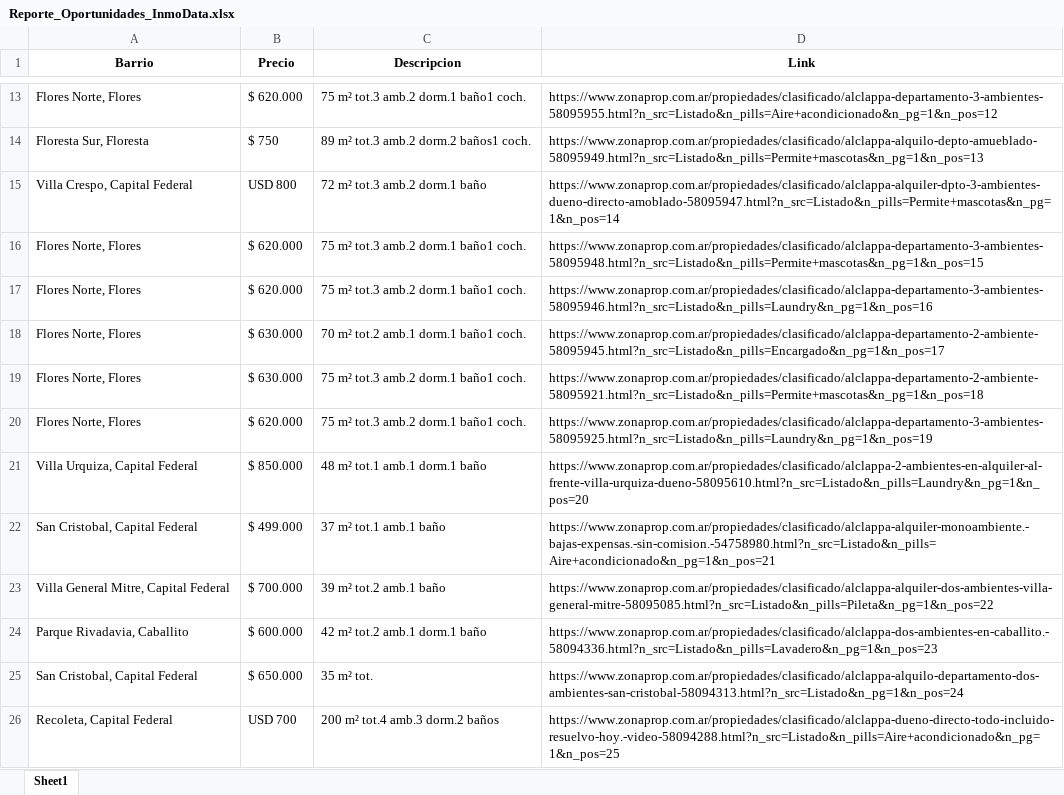
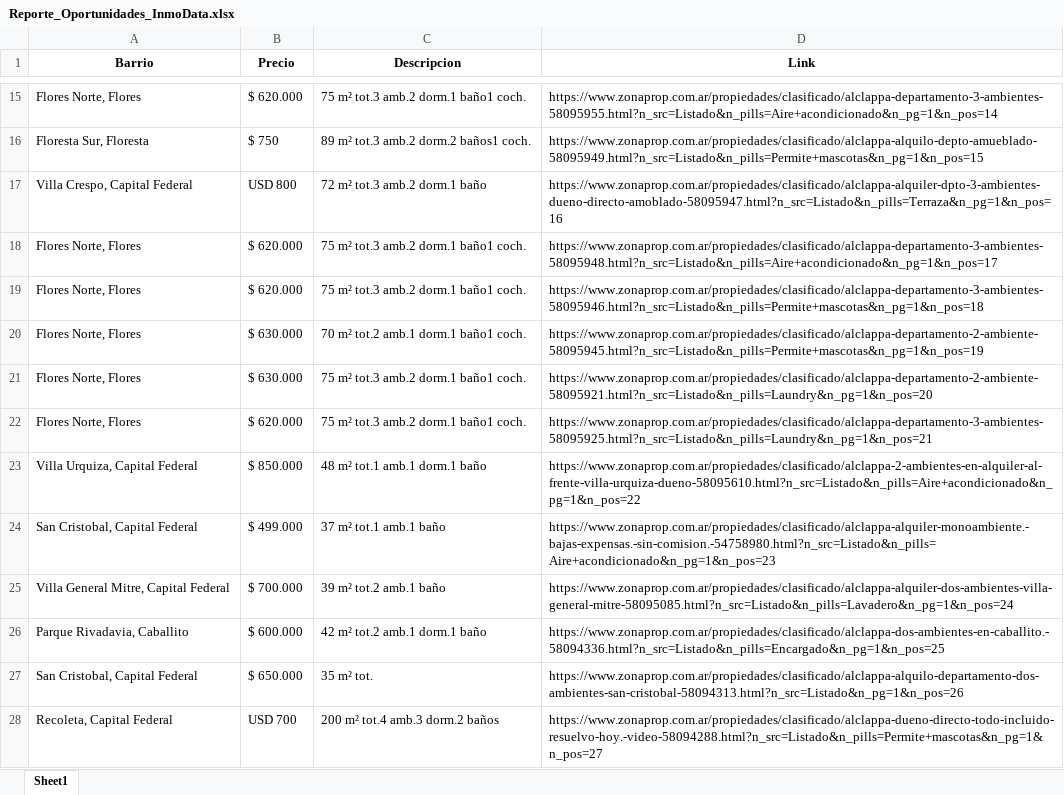
Before and after one commit to josemanuelweb/bot-inmobiliario-pro, an Excel workbook: Reporte_Oportunidades_InmoData.xlsx, sheet Sheet1, drawn as a sheet; only a part is shown, gaps mark what is left out; values as stored, in another font and other column widths than the file's, no borders; addresses are those after the commit; the diff covers the shown part only; the diff names each change by its address in the sheet, - before the commit and + after, or states it on an @@ line.

```diff
--- a/Reporte_Oportunidades_InmoData.xlsx (sheet Sheet1)
+++ b/Reporte_Oportunidades_InmoData.xlsx (sheet Sheet1)
-D15 (Link): https://www.zonaprop.com.ar/propiedades/clasificado/alclappa-departamento-3-ambientes-58095955.html?n_src=Listado&n_pills=Aire+acondicionado&n_pg=1&n_pos=12
+D15 (Link): https://www.zonaprop.com.ar/propiedades/clasificado/alclappa-departamento-3-ambientes-58095955.html?n_src=Listado&n_pills=Aire+acondicionado&n_pg=1&n_pos=14
-D16 (Link): https://www.zonaprop.com.ar/propiedades/clasificado/alclappa-alquilo-depto-amueblado-58095949.html?n_src=Listado&n_pills=Permite+mascotas&n_pg=1&n_pos=13
+D16 (Link): https://www.zonaprop.com.ar/propiedades/clasificado/alclappa-alquilo-depto-amueblado-58095949.html?n_src=Listado&n_pills=Permite+mascotas&n_pg=1&n_pos=15
-D17 (Link): https://www.zonaprop.com.ar/propiedades/clasificado/alclappa-alquiler-dpto-3-ambientes-dueno-directo-amoblado-58095947.html?n_src=Listado&n_pills=Permite+mascotas&n_pg=1&n_pos=14
+D17 (Link): https://www.zonaprop.com.ar/propiedades/clasificado/alclappa-alquiler-dpto-3-ambientes-dueno-directo-amoblado-58095947.html?n_src=Listado&n_pills=Terraza&n_pg=1&n_pos=16
-D18 (Link): https://www.zonaprop.com.ar/propiedades/clasificado/alclappa-departamento-3-ambientes-58095948.html?n_src=Listado&n_pills=Permite+mascotas&n_pg=1&n_pos=15
+D18 (Link): https://www.zonaprop.com.ar/propiedades/clasificado/alclappa-departamento-3-ambientes-58095948.html?n_src=Listado&n_pills=Aire+acondicionado&n_pg=1&n_pos=17
-D19 (Link): https://www.zonaprop.com.ar/propiedades/clasificado/alclappa-departamento-3-ambientes-58095946.html?n_src=Listado&n_pills=Laundry&n_pg=1&n_pos=16
+D19 (Link): https://www.zonaprop.com.ar/propiedades/clasificado/alclappa-departamento-3-ambientes-58095946.html?n_src=Listado&n_pills=Permite+mascotas&n_pg=1&n_pos=18
-D20 (Link): https://www.zonaprop.com.ar/propiedades/clasificado/alclappa-departamento-2-ambiente-58095945.html?n_src=Listado&n_pills=Encargado&n_pg=1&n_pos=17
+D20 (Link): https://www.zonaprop.com.ar/propiedades/clasificado/alclappa-departamento-2-ambiente-58095945.html?n_src=Listado&n_pills=Permite+mascotas&n_pg=1&n_pos=19
-D21 (Link): https://www.zonaprop.com.ar/propiedades/clasificado/alclappa-departamento-2-ambiente-58095921.html?n_src=Listado&n_pills=Permite+mascotas&n_pg=1&n_pos=18
+D21 (Link): https://www.zonaprop.com.ar/propiedades/clasificado/alclappa-departamento-2-ambiente-58095921.html?n_src=Listado&n_pills=Laundry&n_pg=1&n_pos=20
-D22 (Link): https://www.zonaprop.com.ar/propiedades/clasificado/alclappa-departamento-3-ambientes-58095925.html?n_src=Listado&n_pills=Laundry&n_pg=1&n_pos=19
+D22 (Link): https://www.zonaprop.com.ar/propiedades/clasificado/alclappa-departamento-3-ambientes-58095925.html?n_src=Listado&n_pills=Laundry&n_pg=1&n_pos=21
-D23 (Link): https://www.zonaprop.com.ar/propiedades/clasificado/alclappa-2-ambientes-en-alquiler-al-frente-villa-urquiza-dueno-58095610.html?n_src=Listado&n_pills=Laundry&n_pg=1&n_pos=20
+D23 (Link): https://www.zonaprop.com.ar/propiedades/clasificado/alclappa-2-ambientes-en-alquiler-al-frente-villa-urquiza-dueno-58095610.html?n_src=Listado&n_pills=Aire+acondicionado&n_pg=1&n_pos=22
-D24 (Link): https://www.zonaprop.com.ar/propiedades/clasificado/alclappa-alquiler-monoambiente.-bajas-expensas.-sin-comision.-54758980.html?n_src=Listado&n_pills=Aire+acondicionado&n_pg=1&n_pos=21
+D24 (Link): https://www.zonaprop.com.ar/propiedades/clasificado/alclappa-alquiler-monoambiente.-bajas-expensas.-sin-comision.-54758980.html?n_src=Listado&n_pills=Aire+acondicionado&n_pg=1&n_pos=23
-D25 (Link): https://www.zonaprop.com.ar/propiedades/clasificado/alclappa-alquiler-dos-ambientes-villa-general-mitre-58095085.html?n_src=Listado&n_pills=Pileta&n_pg=1&n_pos=22
+D25 (Link): https://www.zonaprop.com.ar/propiedades/clasificado/alclappa-alquiler-dos-ambientes-villa-general-mitre-58095085.html?n_src=Listado&n_pills=Lavadero&n_pg=1&n_pos=24
-D26 (Link): https://www.zonaprop.com.ar/propiedades/clasificado/alclappa-dos-ambientes-en-caballito.-58094336.html?n_src=Listado&n_pills=Lavadero&n_pg=1&n_pos=23
+D26 (Link): https://www.zonaprop.com.ar/propiedades/clasificado/alclappa-dos-ambientes-en-caballito.-58094336.html?n_src=Listado&n_pills=Encargado&n_pg=1&n_pos=25
-D27 (Link): https://www.zonaprop.com.ar/propiedades/clasificado/alclappa-alquilo-departamento-dos-ambientes-san-cristobal-58094313.html?n_src=Listado&n_pg=1&n_pos=24
+D27 (Link): https://www.zonaprop.com.ar/propiedades/clasificado/alclappa-alquilo-departamento-dos-ambientes-san-cristobal-58094313.html?n_src=Listado&n_pg=1&n_pos=26
-D28 (Link): https://www.zonaprop.com.ar/propiedades/clasificado/alclappa-dueno-directo-todo-incluido-resuelvo-hoy.-video-58094288.html?n_src=Listado&n_pills=Aire+acondicionado&n_pg=1&n_pos=25
+D28 (Link): https://www.zonaprop.com.ar/propiedades/clasificado/alclappa-dueno-directo-todo-incluido-resuelvo-hoy.-video-58094288.html?n_src=Listado&n_pills=Permite+mascotas&n_pg=1&n_pos=27
```
Also changed, not shown: 2 added rows, 2 removed rows and 14 edited cells elsewhere in this sheet, 3 other files.
